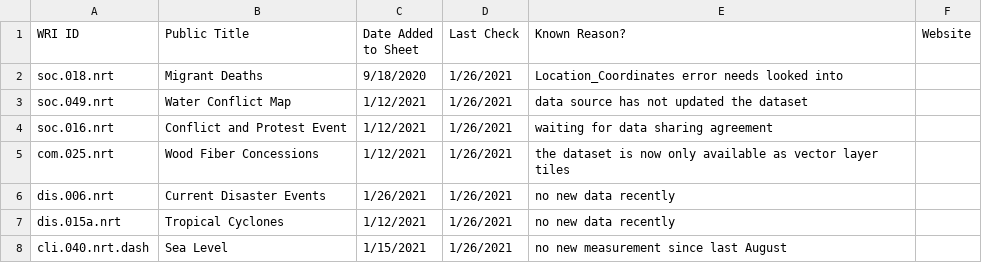
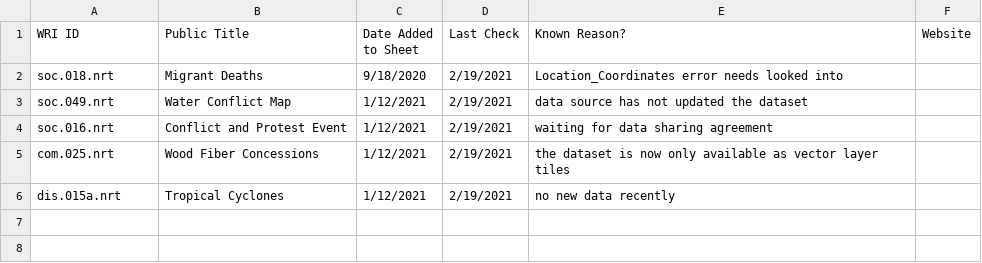
Before and after one commit to resource-watch/nrt-scripts, a CSV file: check_if_nrt_datasets_current/outdated_nrt_scripts.csv, drawn as a sheet.

Commit message:
Update outdated_nrt_scripts.csv

```diff
--- a/check_if_nrt_datasets_current/outdated_nrt_scripts.csv
+++ b/check_if_nrt_datasets_current/outdated_nrt_scripts.csv
@@ -1,8 +1,6 @@
 WRI ID,Public Title,Date Added to Sheet,Last Check,Known Reason?,Website
-soc.018.nrt,Migrant Deaths,9/18/2020,1/26/2021,Location_Coordinates error needs looked into,
-soc.049.nrt,Water Conflict Map,1/12/2021,1/26/2021,data source has not updated the dataset,
-soc.016.nrt,Conflict and Protest Event,1/12/2021,1/26/2021,waiting for data sharing agreement,
-com.025.nrt,Wood Fiber Concessions,1/12/2021,1/26/2021,the dataset is now only available as vector layer tiles,
-dis.006.nrt,Current Disaster Events,1/26/2021,1/26/2021,no new data recently,
-dis.015a.nrt,Tropical Cyclones,1/12/2021,1/26/2021,no new data recently,
-cli.040.nrt.dash, Sea Level,1/15/2021,1/26/2021,no new measurement since last August,
+soc.018.nrt,Migrant Deaths,9/18/2020,2/19/2021,Location_Coordinates error needs looked into,
+soc.049.nrt,Water Conflict Map,1/12/2021,2/19/2021,data source has not updated the dataset,
+soc.016.nrt,Conflict and Protest Event,1/12/2021,2/19/2021,waiting for data sharing agreement,
+com.025.nrt,Wood Fiber Concessions,1/12/2021,2/19/2021,the dataset is now only available as vector layer tiles,
+dis.015a.nrt,Tropical Cyclones,1/12/2021,2/19/2021,no new data recently,
```
